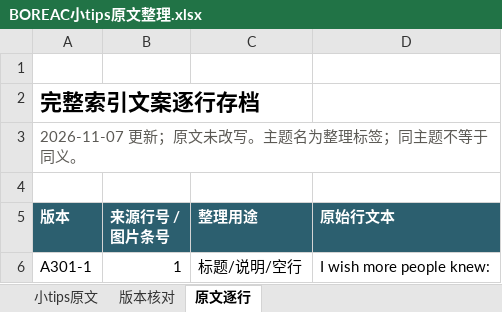
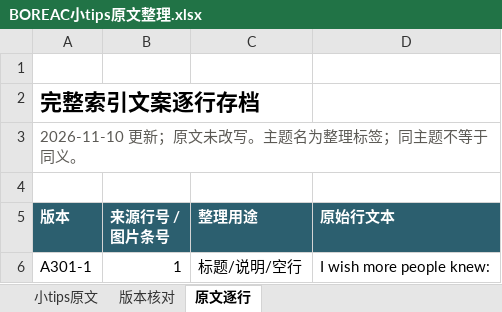
Before and after one commit to ZHENGss7401/subtitle-resource-library, an Excel workbook: tips/BOREAC小tips原文整理.xlsx, sheet 原文逐行, drawn as a sheet; only a part is shown; values as stored, in another font and other column widths than the file's, no borders; table styles not drawn; the diff covers the shown part only; the diff names each change by its address in the sheet, - before the commit and + after, or states it on an @@ line.

```diff
--- a/tips/BOREAC小tips原文整理.xlsx (sheet 原文逐行)
+++ b/tips/BOREAC小tips原文整理.xlsx (sheet 原文逐行)
-A3 (版本): 2026-11-07 更新；原文未改写。主题名为整理标签；同主题不等于同义。
+A3 (版本): 2026-11-10 更新；原文未改写。主题名为整理标签；同主题不等于同义。
```
Also changed, not shown: 35 added rows elsewhere in this sheet, sheet 小tips原文, sheet 版本核对, 19 other files.
